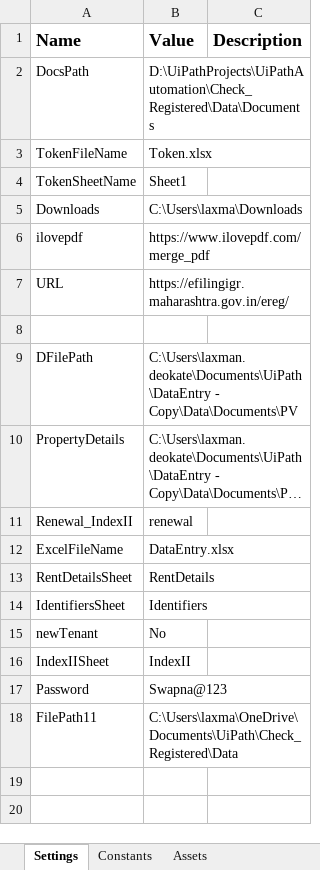
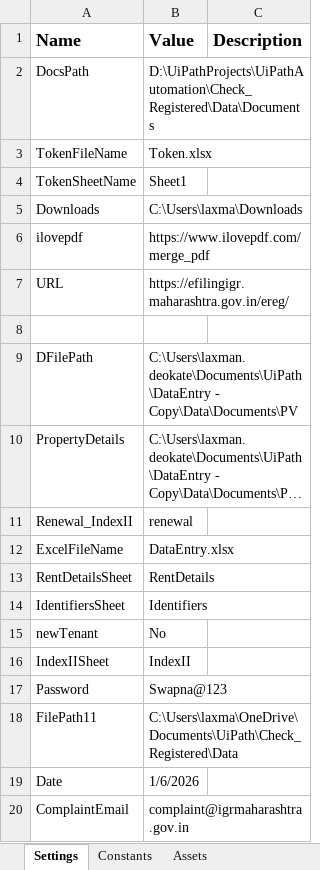
Before and after one commit to laxman-deokate-inferenz/UiPathAutomation, an Excel workbook: Check_Registered/Data/Documents/Config.xlsx, sheet Settings, drawn as a sheet; long unchanged cells end in …; values as stored, in another font and other column widths than the file's, no borders; the diff names each change by its address in the sheet, - before the commit and + after, or states it on an @@ line.

```diff
--- a/Check_Registered/Data/Documents/Config.xlsx (sheet Settings)
+++ b/Check_Registered/Data/Documents/Config.xlsx (sheet Settings)
+row 19: Date | 1/6/2026
+row 20: ComplaintEmail | complaint@igrmaharashtra.gov.in
```
Also changed, not shown: Check_Registered/Data/Documents/Token.xlsx, DataEntry/Data/Documents/Config.xlsx, 21 other files.
